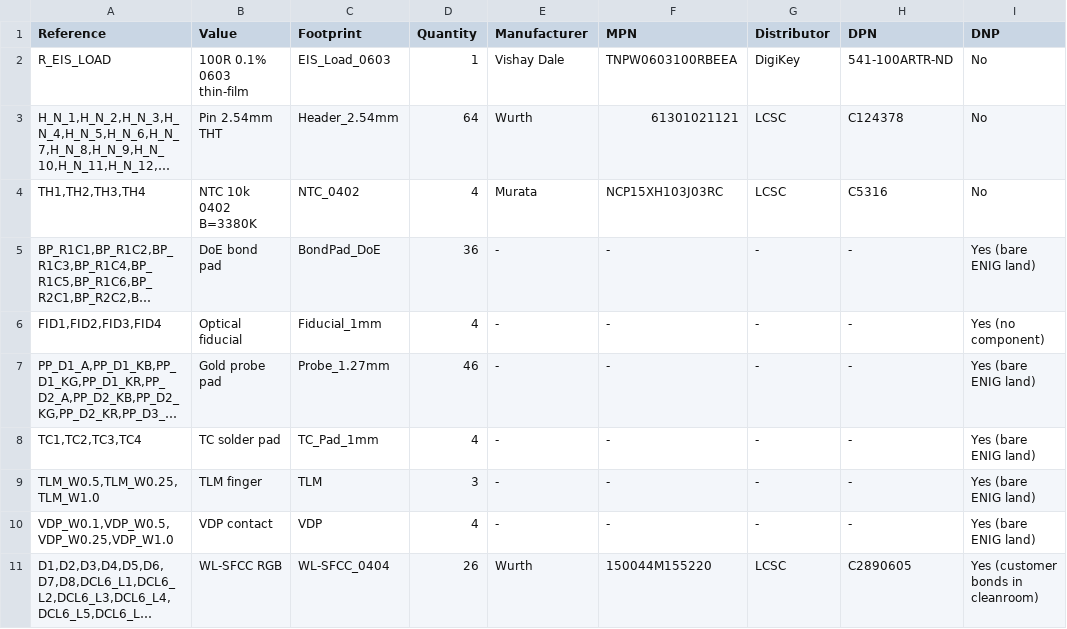
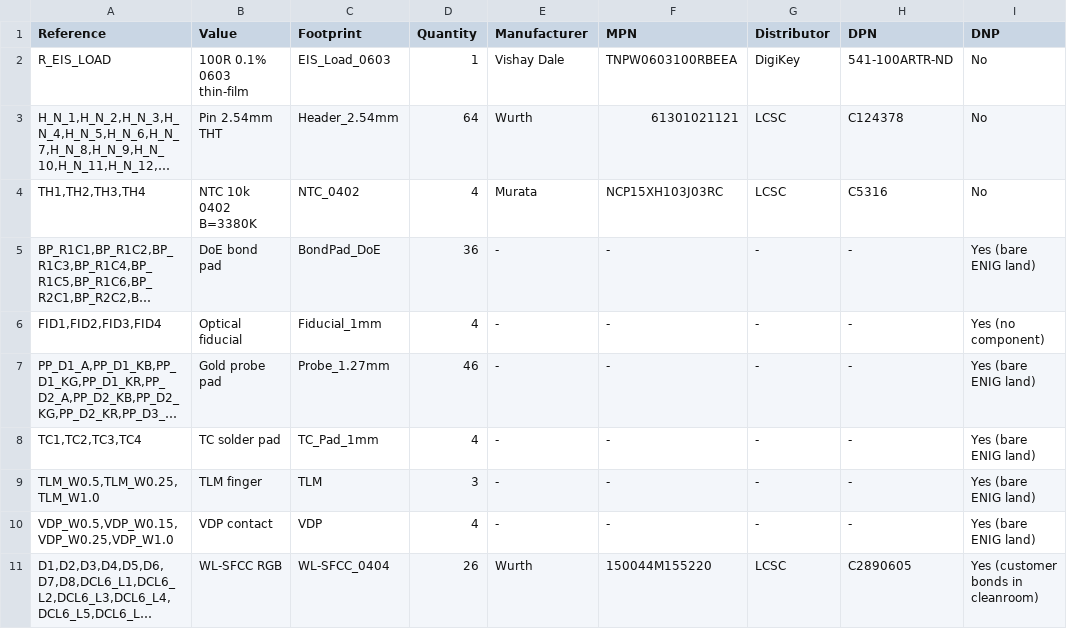
Before and after one commit to danieltyukov/tud-micro-led-bonding-categorization, a CSV file: new-pcb/fab/tud-microled-v2-aisler-bom.csv, drawn as a sheet; long unchanged cells end in …; the diff names each change by its address in the sheet, - before the commit and + after, or states it on an @@ line.

```diff
--- a/new-pcb/fab/tud-microled-v2-aisler-bom.csv
+++ b/new-pcb/fab/tud-microled-v2-aisler-bom.csv
-A10 (Reference): VDP_W0.1,VDP_W0.5,VDP_W0.25,VDP_W1.0
+A10 (Reference): VDP_W0.5,VDP_W0.15,VDP_W0.25,VDP_W1.0
```
Also changed, not shown: new-pcb/fab/tud-microled-v2-pos.csv, 32 other files.
